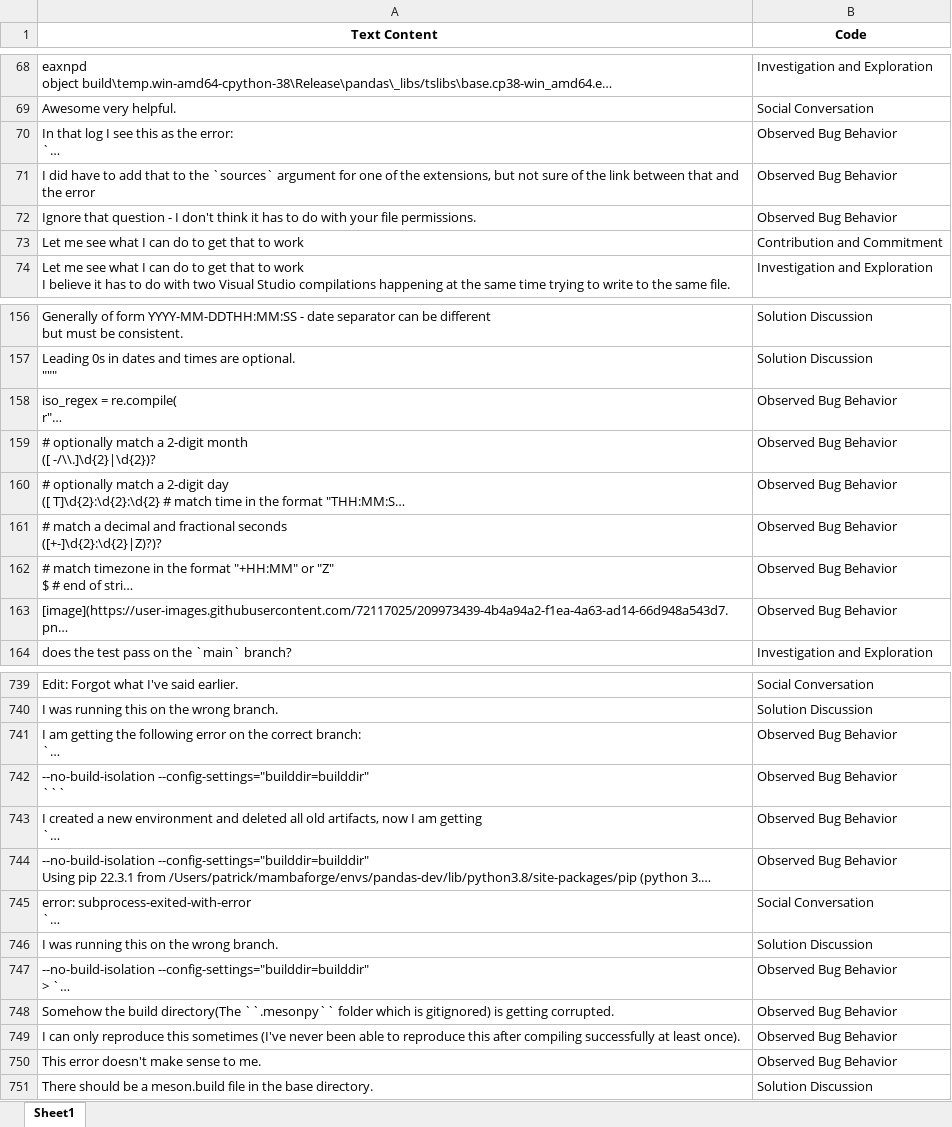
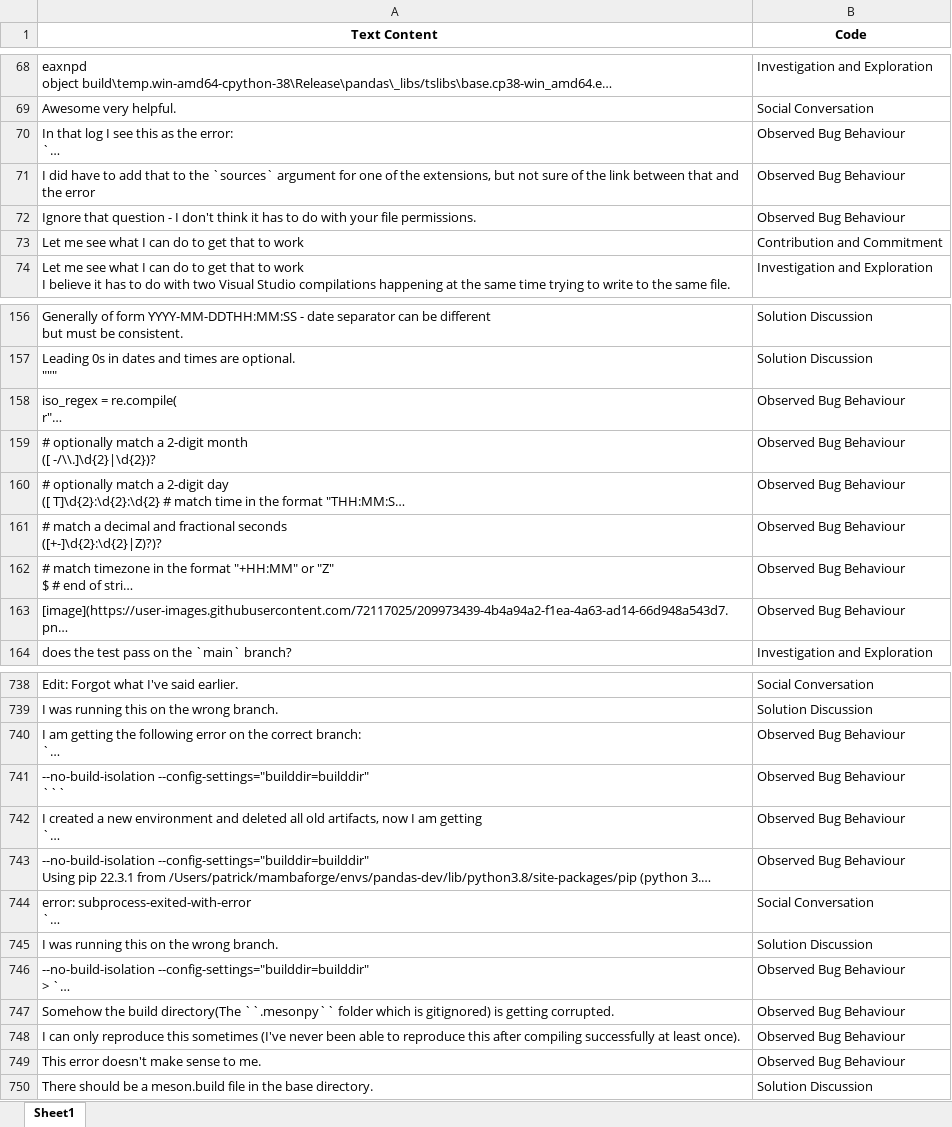
Before and after one commit to Bobur98/OSS_information_type_detection, an Excel workbook: data/new_data/new_data.xlsx, sheet Sheet1, drawn as a sheet; only a part is shown, gaps mark what is left out; long unchanged cells end in …; values as stored, in another font and other column widths than the file's, no borders; addresses are those after the commit; the diff covers the shown part only; the diff names each change by its address in the sheet, - before the commit and + after, or states it on an @@ line.

```diff
--- a/data/new_data/new_data.xlsx (sheet Sheet1)
+++ b/data/new_data/new_data.xlsx (sheet Sheet1)
-B70:B72 (Code): Observed Bug Behavior
+B70:B72 (Code): Observed Bug Behaviour
-B158:B163 (Code): Observed Bug Behavior
+B158:B163 (Code): Observed Bug Behaviour
-B740:B743 (Code): Observed Bug Behavior
+B740:B743 (Code): Observed Bug Behaviour
-B746:B749 (Code): Observed Bug Behavior
+B746:B749 (Code): Observed Bug Behaviour
```
Also changed, not shown: 2 removed rows and 188 edited cells elsewhere in this sheet, data/combined_dataset.xlsx, results/old_data_oversampled_result.xlsx, 16 other files.
